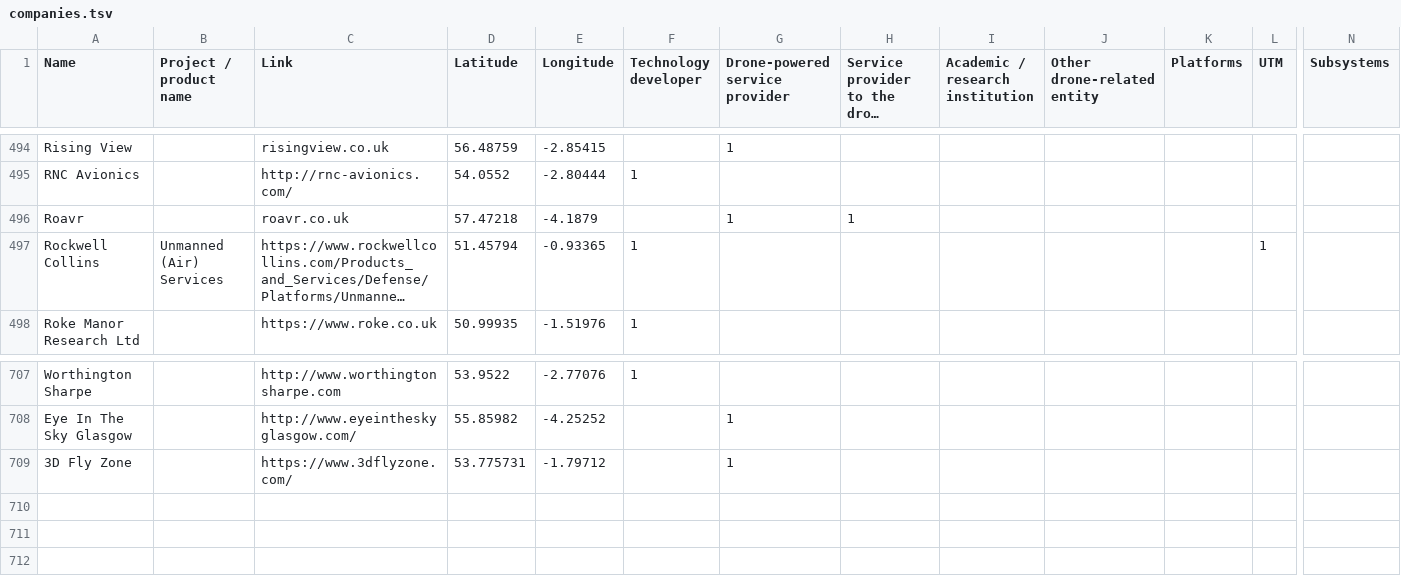
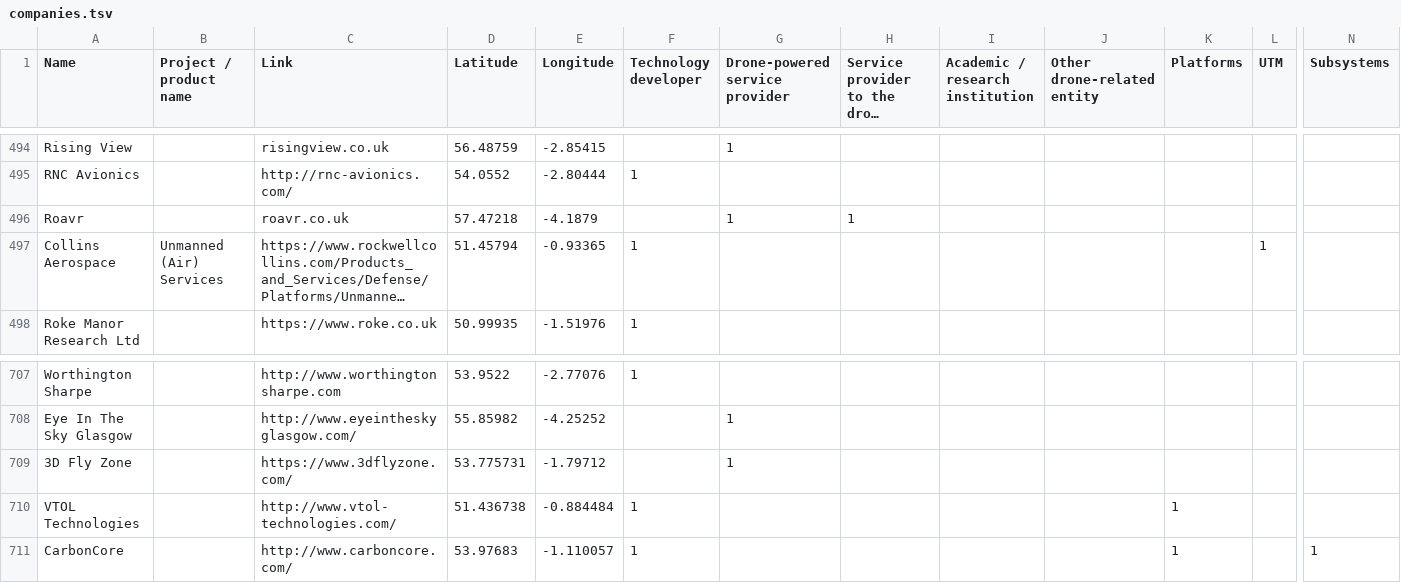
Before and after one commit to nestauk/drone_industry, a TSV file: data/companies.tsv, drawn as a sheet; only a part is shown, gaps mark what is left out; long unchanged cells end in …; rows hold the shown columns only; the diff names each change by its address in the sheet, - before the commit and + after, or states it on an @@ line.

Commit message:
added some more companies

```diff
--- a/data/companies.tsv
+++ b/data/companies.tsv
-A497 (Name): Rockwell Collins
+A497 (Name): Collins Aerospace
+row 710: VTOL Technologies |  | http://www.vtol-technologies.com/ | 51.436738 | -0.884484 | 1 |  |  |  |  | 1
+row 711: CarbonCore |  | http://www.carboncore.com/ | 53.97683 | -1.110057 | 1 |  |  |  |  | 1 |  | 1
```
